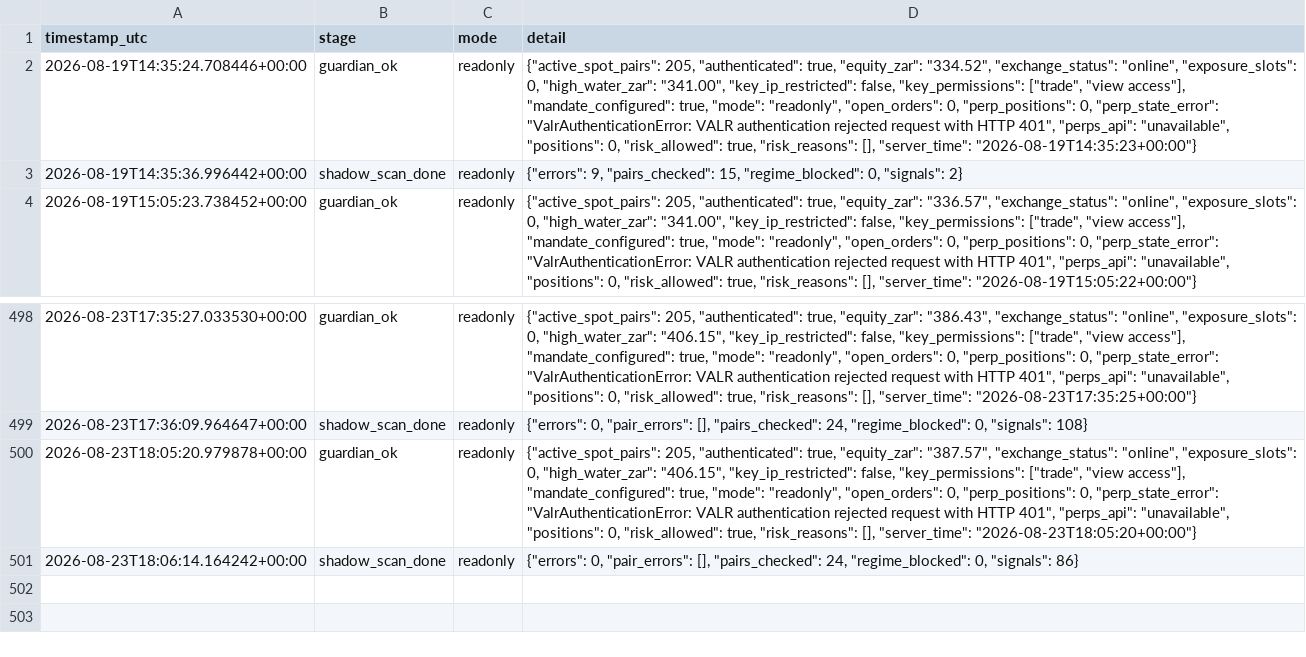
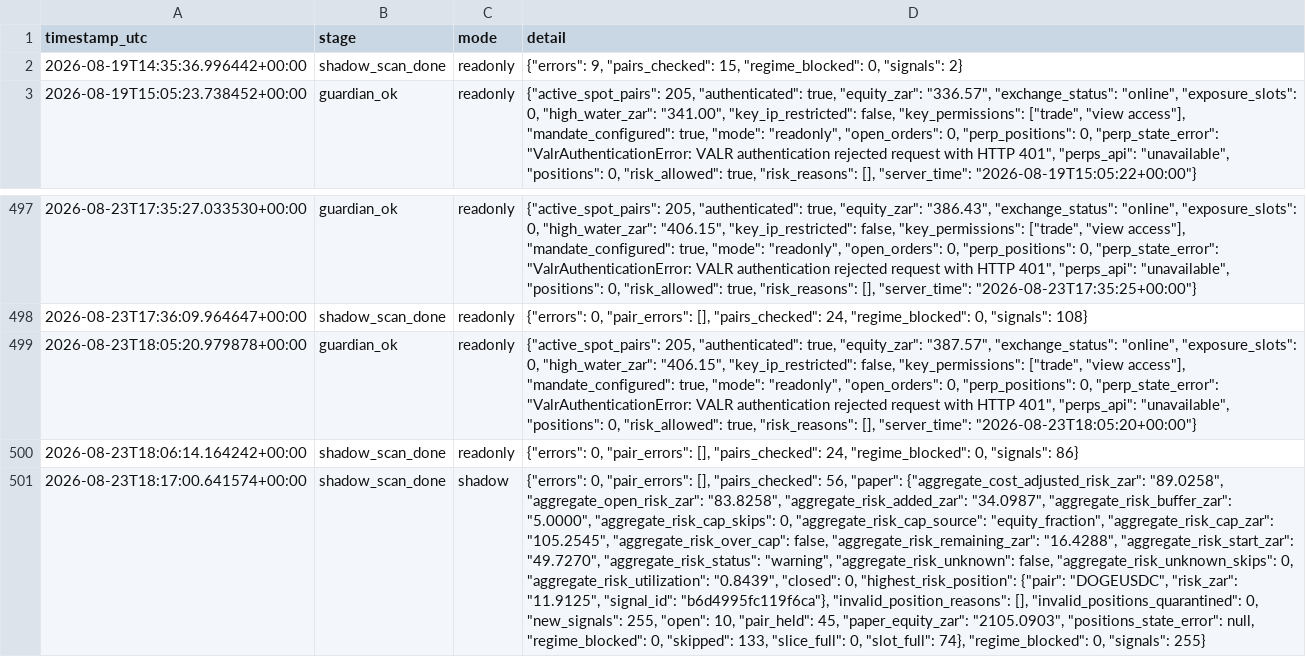
Before and after one commit to 6ixtyn9-sudo/Breakwater, a CSV file: localdata/status.csv, drawn as a sheet; only a part is shown, gaps mark what is left out; removed rows and columns are numbered as before the commit, all else as after; the diff names each change by its address in the sheet, - before the commit and + after, or states it on an @@ line.

```diff
--- a/localdata/status.csv
+++ b/localdata/status.csv
-row 2: 2026-08-19T14:35:24.708446+00:00 | guardian_ok | readonly | {"active_spot_pairs": 205, "authenticated": true, "equity_zar": "334.52", "exchange_status": "online", "exposure_slots": 0, "high_water_zar": "341.00", "key_ip_restricted": false, "key_permissions": ["trade", "view access"], "mandate_configured": true, "mode": "readonly", "open_orders": 0, "perp_positions": 0, "perp_state_error": "ValrAuthenticationError: VALR authentication rejected request with HTTP 401", "perps_api": "unavailable", "positions": 0, "risk_allowed": true, "risk_reasons": [], "server_time": "2026-08-19T14:35:23+00:00"}
+row 501: 2026-08-23T18:17:00.641574+00:00 | shadow_scan_done | shadow | {"errors": 0, "pair_errors": [], "pairs_checked": 56, "paper": {"aggregate_cost_adjusted_risk_zar": "89.0258", "aggregate_open_risk_zar": "83.8258", "aggregate_risk_added_zar": "34.0987", "aggregate_risk_buffer_zar": "5.0000", "aggregate_risk_cap_skips": 0, "aggregate_risk_cap_source": "equity_fraction", "aggregate_risk_cap_zar": "105.2545", "aggregate_risk_over_cap": false, "aggregate_risk_remaining_zar": "16.4288", "aggregate_risk_start_zar": "49.7270", "aggregate_risk_status": "warning", "aggregate_risk_unknown": false, "aggregate_risk_unknown_skips": 0, "aggregate_risk_utilization": "0.8439", "closed": 0, "highest_risk_position": {"pair": "DOGEUSDC", "risk_zar": "11.9125", "signal_id": "b6d4995fc119f6ca"}, "invalid_position_reasons": [], "invalid_positions_quarantined": 0, "new_signals": 255, "open": 10, "pair_held": 45, "paper_equity_zar": "2105.0903", "positions_state_error": null, "regime_blocked": 0, "skipped": 133, "slice_full": 0, "slot_full": 74}, "regime_blocked": 0, "signals": 255}
```
Also changed, not shown: 2 other files.
